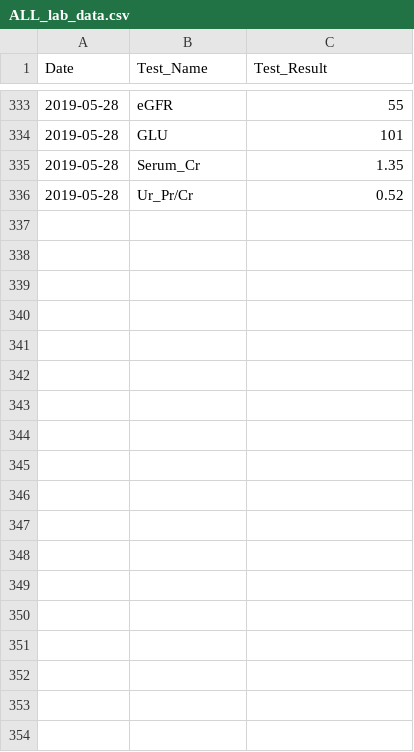
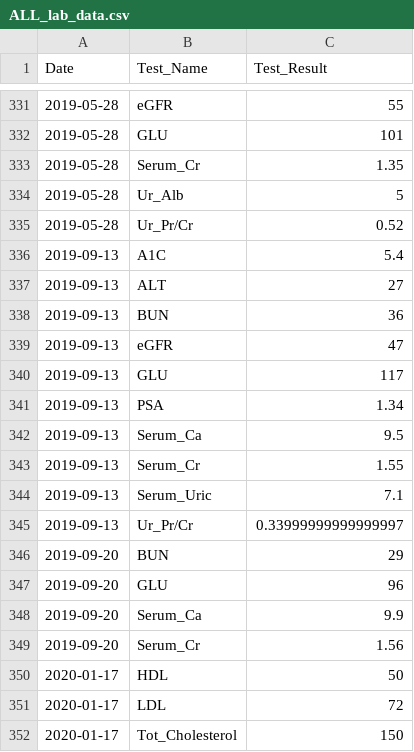
Before and after one commit to jimrothstein/health_labs, a CSV file: data_norm/ALL_lab_data.csv, drawn as a sheet; only a part is shown, gaps mark what is left out; the diff covers the shown part only.

Commit message:
update lab data

```diff
--- a/data_norm/ALL_lab_data.csv
+++ b/data_norm/ALL_lab_data.csv
@@ -335,2 +333,20 @@ Date,Test_Name,Test_Result
 2019-05-28,Serum_Cr,1.35
+2019-05-28,Ur_Alb,5
 2019-05-28,Ur_Pr/Cr,0.52
+2019-09-13,A1C,5.4
+2019-09-13,ALT,27
+2019-09-13,BUN,36
+2019-09-13,eGFR,47
+2019-09-13,GLU,117
+2019-09-13,PSA,1.34
+2019-09-13,Serum_Ca,9.5
+2019-09-13,Serum_Cr,1.55
+2019-09-13,Serum_Uric,7.1
+2019-09-13,Ur_Pr/Cr,0.33999999999999997
+2019-09-20,BUN,29
+2019-09-20,GLU,96
+2019-09-20,Serum_Ca,9.9
+2019-09-20,Serum_Cr,1.56
+2020-01-17,HDL,50
+2020-01-17,LDL,72
+2020-01-17,Tot_Cholesterol,150
```
Also changed, not shown: 26 added rows, 6 removed rows and 3 edited cells elsewhere in this file, 1 other file.
